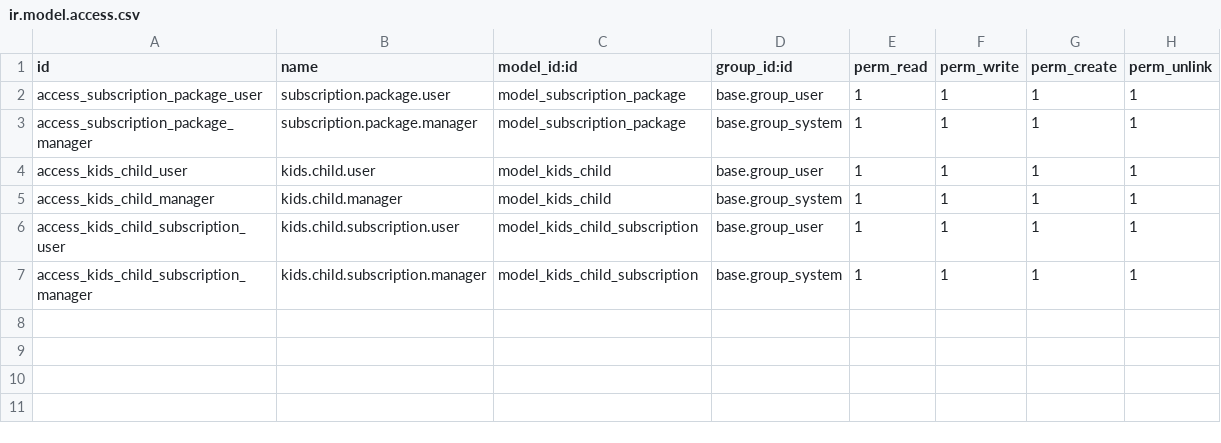
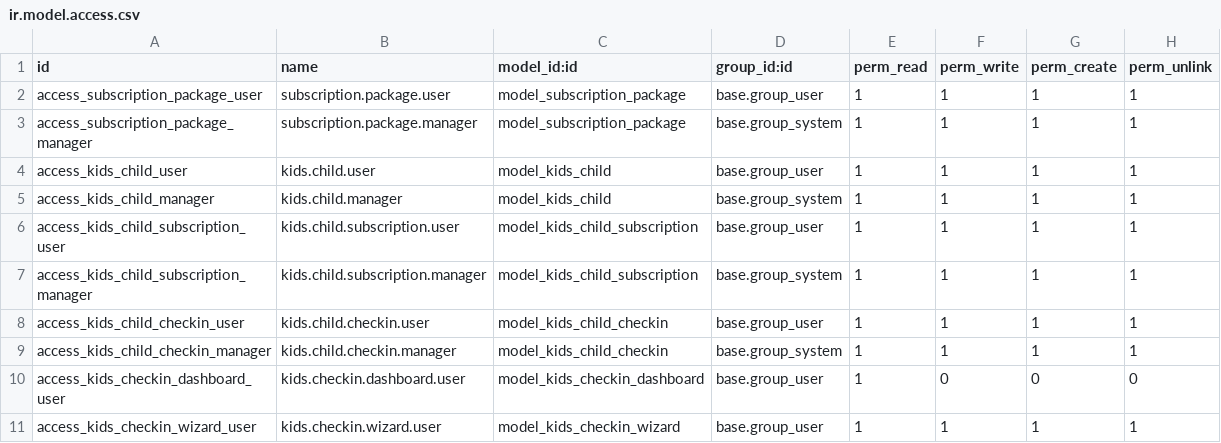
Before and after one commit to aniketscidecs/hi5riyadh, a CSV file: extra_addons/kids_club/security/ir.model.access.csv, drawn as a sheet.

Commit message:
added check-in/check-out

```diff
--- a/extra_addons/kids_club/security/ir.model.access.csv
+++ b/extra_addons/kids_club/security/ir.model.access.csv
@@ -7 +7,5 @@ access_kids_child_subscription_user,kids.child.subscription.user,model_kids_chil
 access_kids_child_subscription_manager,kids.child.subscription.manager,model_kids_child_subscription,base.group_system,1,1,1,1
+access_kids_child_checkin_user,kids.child.checkin.user,model_kids_child_checkin,base.group_user,1,1,1,1
+access_kids_child_checkin_manager,kids.child.checkin.manager,model_kids_child_checkin,base.group_system,1,1,1,1
+access_kids_checkin_dashboard_user,kids.checkin.dashboard.user,model_kids_checkin_dashboard,base.group_user,1,0,0,0
+access_kids_checkin_wizard_user,kids.checkin.wizard.user,model_kids_checkin_wizard,base.group_user,1,1,1,1
```
Also changed, not shown: 13 other files.
